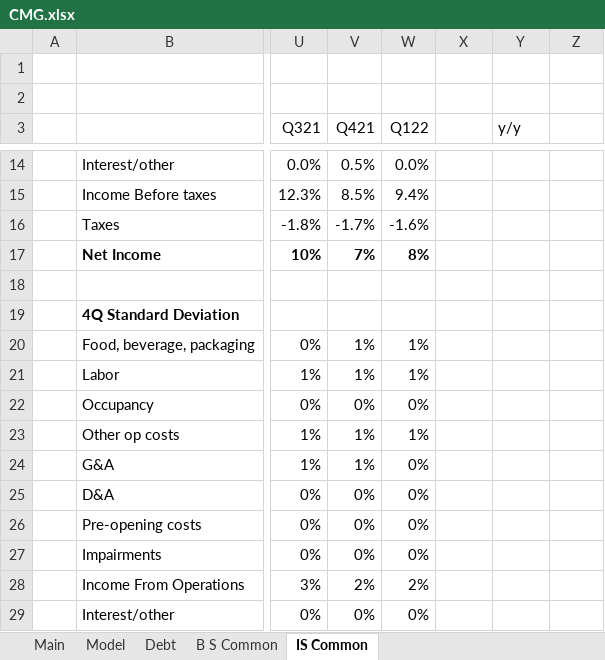
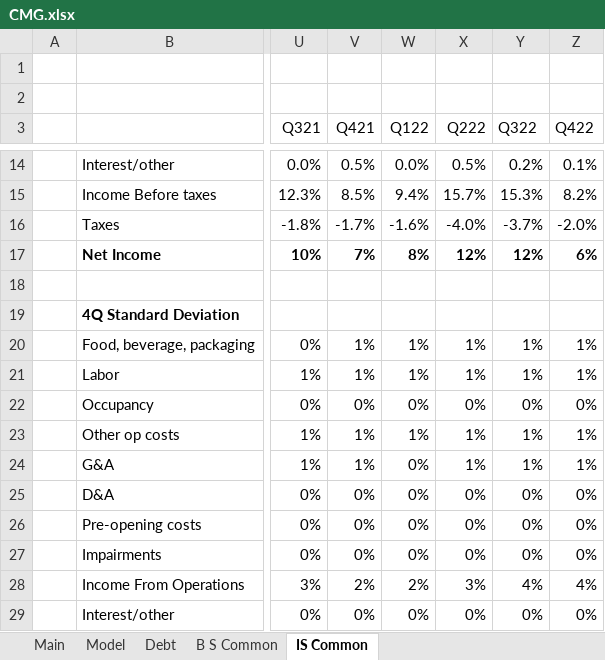
Before and after one commit to jameelbrannon/EquityResearch, an Excel workbook: CMG.xlsx, sheet IS Common, drawn as a sheet; only a part is shown, gaps mark what is left out; values as stored, in another font and other column widths than the file's, no borders; charts and pictures not drawn; the diff covers the shown part only; the diff names each change by its address in the sheet, - before the commit and + after, or states it on an @@ line.

```diff
--- a/CMG.xlsx (sheet IS Common)
+++ b/CMG.xlsx (sheet IS Common)
-X3: (empty)
+X3: Q222
-Y3: y/y
+Y3: Q322
-Z3: (empty)
+Z3: Q422
-X14 (Q222): (empty)
+X14 (Q222): 0.5%
-Y14 (Q322): (empty)
+Y14 (Q322): 0.2%
-Z14 (Q422): (empty)
+Z14 (Q422): 0.1%
-X15 (Q222): (empty)
+X15 (Q222): 15.7%
-Y15 (Q322): (empty)
+Y15 (Q322): 15.3%
-Z15 (Q422): (empty)
+Z15 (Q422): 8.2%
-X16 (Q222): (empty)
+X16 (Q222): -4.0%
-Y16 (Q322): (empty)
+Y16 (Q322): -3.7%
-Z16 (Q422): (empty)
+Z16 (Q422): -2.0%
-X17 (Q222): (empty)
+X17 (Q222): 12%
-Y17 (Q322): (empty)
+Y17 (Q322): 12%
-Z17 (Q422): (empty)
+Z17 (Q422): 6%
-X20:X21 (Q222): (empty)
+X20:X21 (Q222): 1%
-Y20:Y21 (Q322): (empty)
+Y20:Y21 (Q322): 1%
-Z20:Z21 (Q422): (empty)
+Z20:Z21 (Q422): 1%
-X22 (Q222): (empty)
+X22 (Q222): 0%
-Y22 (Q322): (empty)
+Y22 (Q322): 0%
-Z22 (Q422): (empty)
+Z22 (Q422): 0%
-X23:X24 (Q222): (empty)
+X23:X24 (Q222): 1%
-Y23:Y24 (Q322): (empty)
+Y23:Y24 (Q322): 1%
-Z23:Z24 (Q422): (empty)
+Z23:Z24 (Q422): 1%
-X25:X27 (Q222): (empty)
+X25:X27 (Q222): 0%
-Y25:Y27 (Q322): (empty)
+Y25:Y27 (Q322): 0%
-Z25:Z27 (Q422): (empty)
+Z25:Z27 (Q422): 0%
-X28 (Q222): (empty)
+X28 (Q222): 3%
-Y28 (Q322): (empty)
+Y28 (Q322): 4%
-Z28 (Q422): (empty)
+Z28 (Q422): 4%
-X29 (Q222): (empty)
+X29 (Q222): 0%
-Y29 (Q322): (empty)
+Y29 (Q322): 0%
-Z29 (Q422): (empty)
+Z29 (Q422): 0%
```
Also changed, not shown: 33 edited cells and cell formats elsewhere in this sheet, sheet Model, sheet B S Common, sheet Main, formulas that keep their value, charts or pictures.
